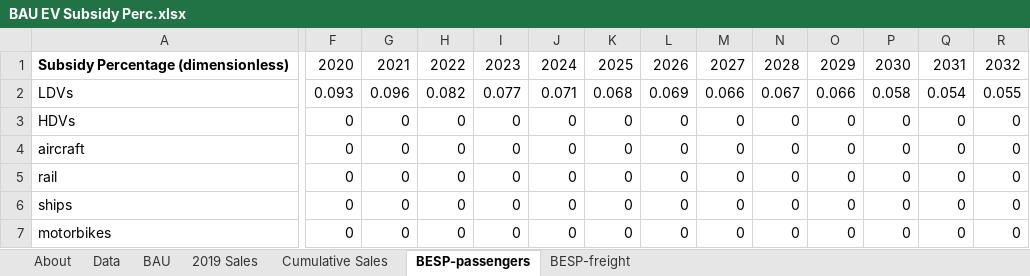
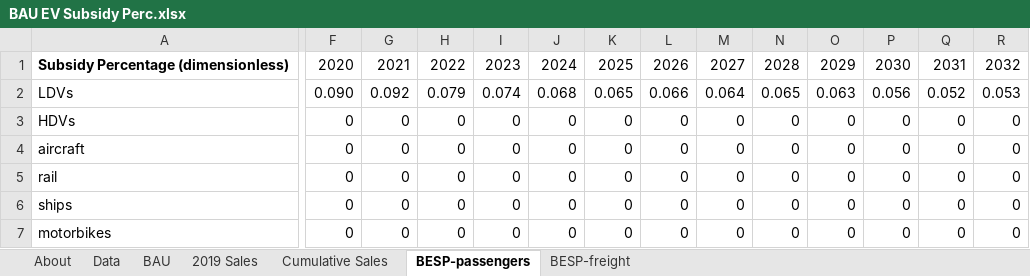
Before and after one commit to EnergyInnovation/eps-oregon, an Excel workbook: InputData/trans/BESP/BAU EV Subsidy Perc.xlsx, sheet BESP-passengers, drawn as a sheet; only a part is shown, gaps mark what is left out; values as stored, in another font and other column widths than the file's, no borders; the diff covers the shown part only; the diff names each change by its address in the sheet, - before the commit and + after, or states it on an @@ line.

Commit message:
Fix BAU vehicle price in BESP

```diff
--- a/InputData/trans/BESP/BAU EV Subsidy Perc.xlsx (sheet BESP-passengers)
+++ b/InputData/trans/BESP/BAU EV Subsidy Perc.xlsx (sheet BESP-passengers)
-F2: 0.093
+F2: 0.090
-G2: 0.096
+G2: 0.092
-H2: 0.082
+H2: 0.079
-I2: 0.077
+I2: 0.074
-J2: 0.071
+J2: 0.068
-K2: 0.068
+K2: 0.065
-L2: 0.069
+L2: 0.066
-M2: 0.066
+M2: 0.064
-N2: 0.067
+N2: 0.065
-O2: 0.066
+O2: 0.063
-P2: 0.058
+P2: 0.056
-Q2: 0.054
+Q2: 0.052
-R2: 0.055
+R2: 0.053
```
Also changed, not shown: 18 edited cells elsewhere in this sheet, sheet Data, 1 other file.
